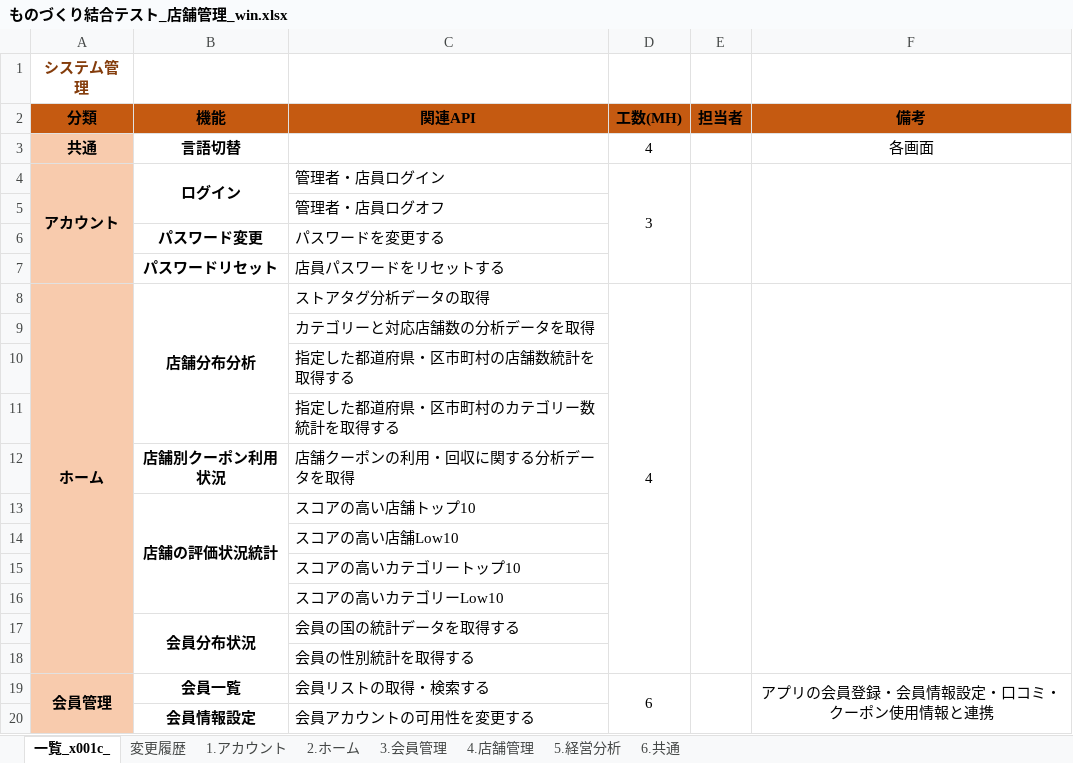
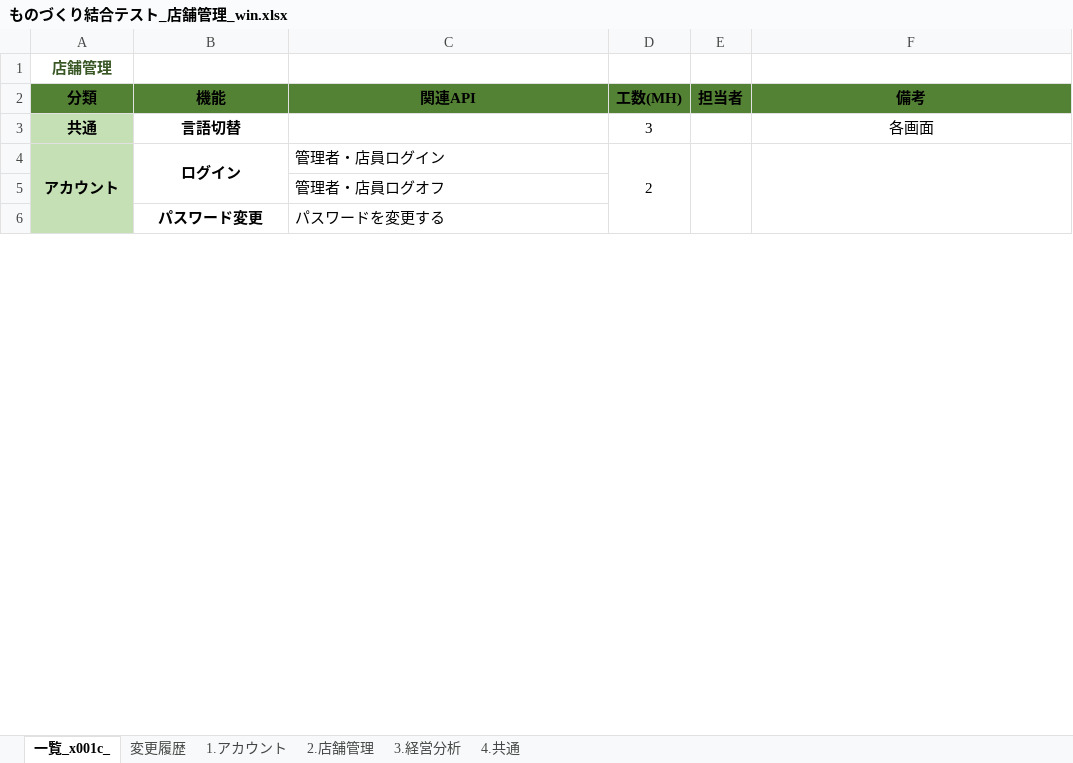
Before and after one commit to Chebaoshan/itcc_project_docs, an Excel workbook: 結合テスト/テストケース/ものづくり結合テスト_店舗管理_win.xlsx, sheet 一覧_x001c_, drawn as a sheet; only a part is shown; values as stored, in another font and other column widths than the file's, no borders; removed rows and columns are numbered as before the commit, all else as after; the diff covers the shown part only; the diff names each change by its address in the sheet, - before the commit and + after, or states it on an @@ line.

```diff
--- a/結合テスト/テストケース/ものづくり結合テスト_店舗管理_win.xlsx (sheet 一覧_x001c_)
+++ b/結合テスト/テストケース/ものづくり結合テスト_店舗管理_win.xlsx (sheet 一覧_x001c_)
-sheet tab: 2.ホーム
+sheet tab: 2.店舗管理
-sheet tab: 3.会員管理
+sheet tab: 4.共通
-sheet tab: 4.店舗管理
-sheet tab: 5.経営分析
-sheet tab: 6.共通
+sheet tab: 3.経営分析
-A1 (分類): システム管理
+A1 (分類): 店舗管理
-A1 text colour: #843C0B
+A1 text colour: #385724
-A2:F2 fill: #C55A11
+A2:F2 fill: #548235
-A3:A6 fill: #F8CBAD
+A3:A6 fill: #C5E0B4
-D3 (工数(MH)): 4
+D3 (工数(MH)): 3
-D4 (工数(MH)): 3
+D4 (工数(MH)): 2
-row 7:  | パスワードリセット | 店員パスワードをリセットする
-row 8: ホーム | 店舗分布分析 | ストアタグ分析データの取得 | 4
-row 9:  |  | カテゴリーと対応店舗数の分析データを取得
-row 10:  |  | 指定した都道府県・区市町村の店舗数統計を取得する
-row 11:  |  | 指定した都道府県・区市町村のカテゴリー数統計を取得する
-row 12:  | 店舗別クーポン利用状況 | 店舗クーポンの利用・回収に関する分析データを取得
-row 13:  | 店舗の評価状況統計 | スコアの高い店舗トップ10
-row 14:  |  | スコアの高い店舗Low10
-row 15:  |  | スコアの高いカテゴリートップ10
-row 16:  |  | スコアの高いカテゴリーLow10
-row 17:  | 会員分布状況 | 会員の国の統計データを取得する
-row 18:  |  | 会員の性別統計を取得する
-row 19: 会員管理 | 会員一覧 | 会員リストの取得・検索する | 6 |  | アプリの会員登録・会員情報設定・口コミ・クーポン使用情報と連携
-row 20:  | 会員情報設定 | 会員アカウントの可用性を変更する
```
Also changed, not shown: 1 added row, 12 removed rows, 1 moved row, 9 edited cells, cell formats and merged cells elsewhere in this sheet, sheet 4.共通, sheet 2.店舗管理, sheet 1.アカウント, charts or pictures, 結合テスト/テストケース/ものづくり結合テスト_アプリ_Android.xlsx, 3 other files.
